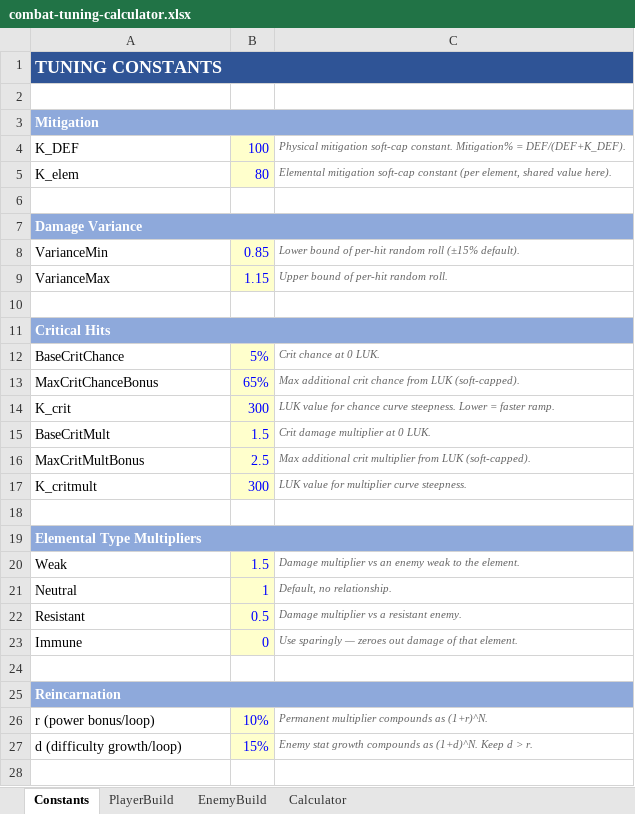
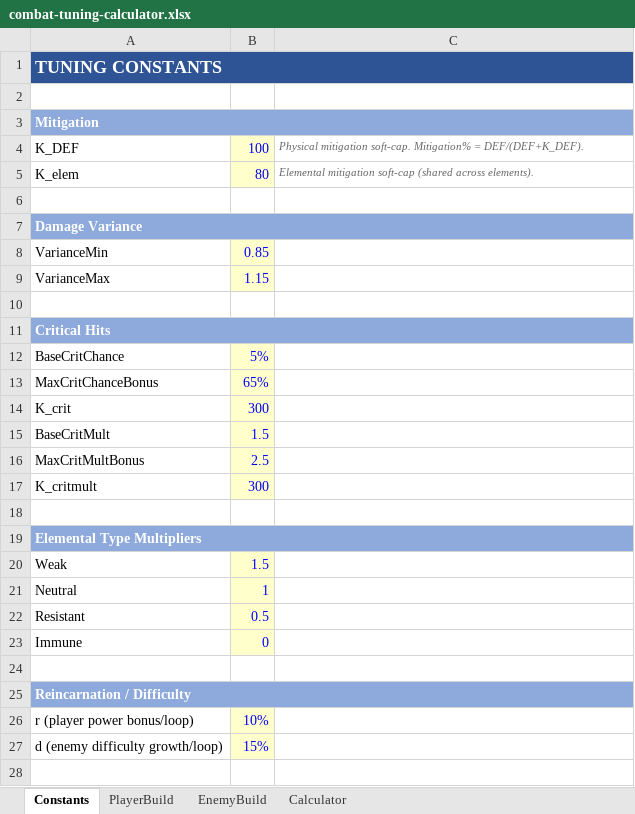
Before and after one commit to maximoh-mmo/PortfolioTutorial, an Excel workbook: Docs/combat-tuning-calculator.xlsx, sheet Constants, drawn as a sheet; only a part is shown; values as stored, in another font and other column widths than the file's, no borders; the diff covers the shown part only; the diff names each change by its address in the sheet, - before the commit and + after, or states it on an @@ line.

```diff
--- a/Docs/combat-tuning-calculator.xlsx (sheet Constants)
+++ b/Docs/combat-tuning-calculator.xlsx (sheet Constants)
-B1:C1 fill: none
+B1:C1 fill: #2F5496
-B3:C3 fill: none
+B3:C3 fill: #8EA9DB
-C4: Physical mitigation soft-cap constant. Mitigation% =…
+C4: Physical mitigation soft-cap. Mitigation% =…
-C5: …mitigation soft-cap constant (per element, shared value here).
+C5: …mitigation soft-cap (shared across elements).
-B7:C7 fill: none
+B7:C7 fill: #8EA9DB
-C8: Lower bound of per-hit random roll (±15% default).
+C8: (empty)
-C9: Upper bound of per-hit random roll.
+C9: (empty)
-B11:C11 fill: none
+B11:C11 fill: #8EA9DB
-C12: Crit chance at 0 LUK.
+C12: (empty)
-C13: Max additional crit chance from LUK (soft-capped).
+C13: (empty)
-C14: LUK value for chance curve steepness. Lower = faster ramp.
+C14: (empty)
-C15: Crit damage multiplier at 0 LUK.
+C15: (empty)
-C16: Max additional crit multiplier from LUK (soft-capped).
+C16: (empty)
-C17: LUK value for multiplier curve steepness.
+C17: (empty)
-B19:C19 fill: none
+B19:C19 fill: #8EA9DB
-C20: Damage multiplier vs an enemy weak to the element.
+C20: (empty)
-C21: Default, no relationship.
+C21: (empty)
-C22: Damage multiplier vs a resistant enemy.
+C22: (empty)
-C23: Use sparingly — zeroes out damage of that element.
+C23: (empty)
-A25: Reincarnation
+A25: Reincarnation / Difficulty
-B25:C25 fill: none
+B25:C25 fill: #8EA9DB
-A26: r (power bonus/loop)
+A26: r (player power bonus/loop)
-C26: Permanent multiplier compounds as (1+r)^N.
+C26: (empty)
-A27: d (difficulty growth/loop)
+A27: d (enemy difficulty growth/loop)
-C27: Enemy stat growth compounds as (1+d)^N. Keep d > r.
+C27: (empty)
```
Also changed, not shown: 31 added rows, 4 edited cells and cell formats elsewhere in this sheet, sheet EnemyBuild, sheet Calculator, sheet PlayerBuild, 4 other files.
